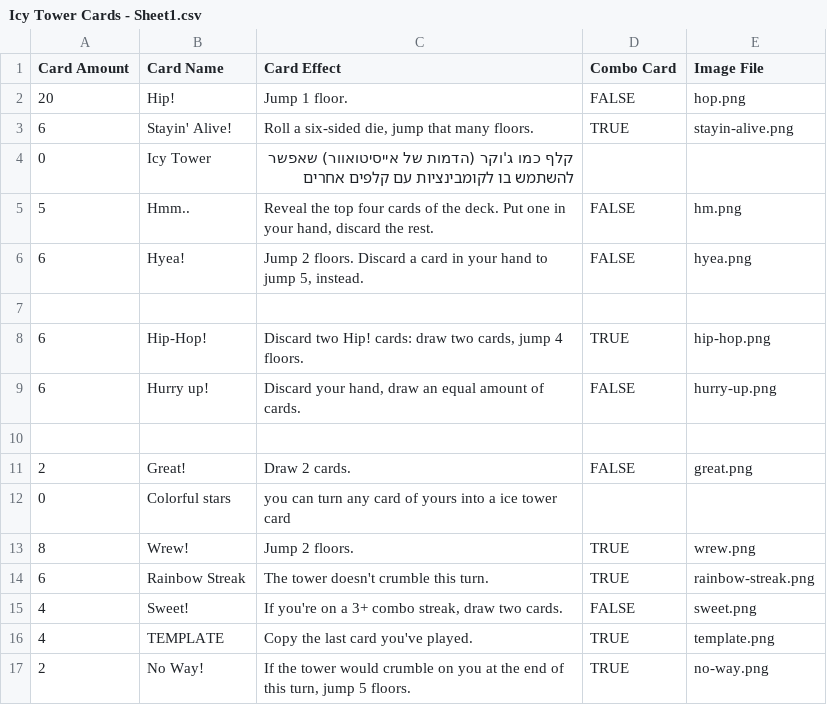
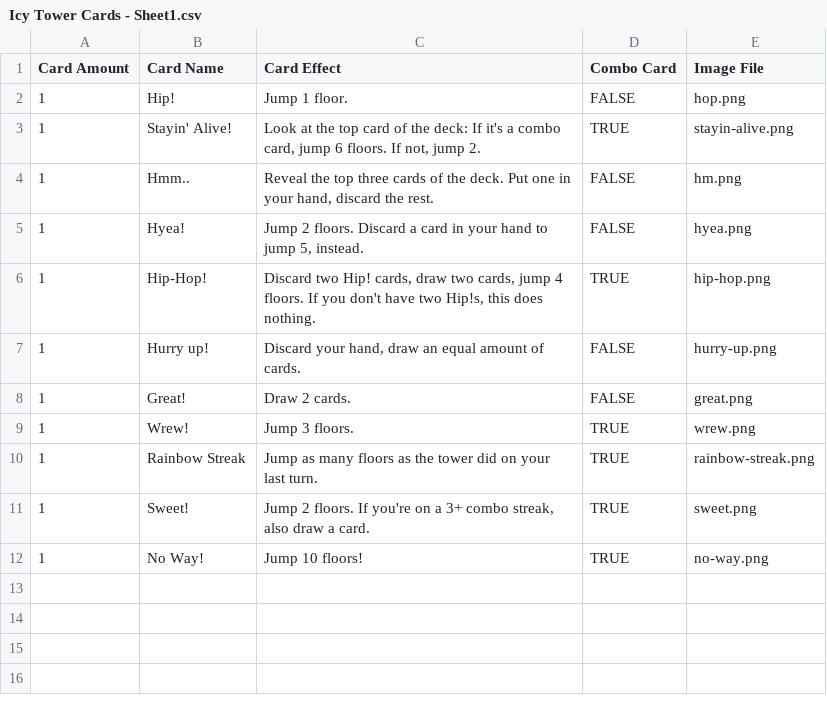
Before and after one commit to optimisticlucio/icy-tower-boardgame, a CSV file: csv/Icy Tower Cards - Sheet1.csv, drawn as a sheet.

```diff
--- a/csv/Icy Tower Cards - Sheet1.csv
+++ b/csv/Icy Tower Cards - Sheet1.csv
@@ -1,17 +1,12 @@
 Card Amount,Card Name,Card Effect,Combo Card,Image File
-20,Hip!,Jump 1 floor.,FALSE,hop.png
-6,Stayin' Alive!,"Roll a six-sided die, jump that many floors.",TRUE,stayin-alive.png
-0,Icy Tower,קלף כמו ג'וקר (הדמות של אייסיטואוור) שאפשר להשתמש בו לקומבינציות עם קלפים אחרים,,
-5,Hmm..,"Reveal the top four cards of the deck. Put one in your hand, discard the rest.",FALSE,hm.png
-6,Hyea!,"Jump 2 floors. Discard a card in your hand to jump 5, instead.",FALSE,hyea.png
-,,,,
-6,Hip-Hop!,"Discard two Hip! cards: draw two cards, jump 4 floors.",TRUE,hip-hop.png
-6,Hurry up!,"Discard your hand, draw an equal amount of cards.",FALSE,hurry-up.png
-,,,,
-2,Great!,Draw 2 cards.,FALSE,great.png
-0,Colorful stars, you can turn any card of yours into a ice tower card,,
-8,Wrew!,Jump 2 floors.,TRUE,wrew.png
-6,Rainbow Streak,The tower doesn't crumble this turn.,TRUE,rainbow-streak.png
-4,Sweet!,"If you're on a 3+ combo streak, draw two cards.",FALSE,sweet.png
-4,TEMPLATE,Copy the last card you've played.,TRUE,template.png
-2,No Way!,"If the tower would crumble on you at the end of this turn, jump 5 floors.",TRUE,no-way.png
+1,Hip!,Jump 1 floor.,FALSE,hop.png
+1,Stayin' Alive!,"Look at the top card of the deck: If it's a combo card, jump 6 floors. If not, jump 2.",TRUE,stayin-alive.png
+1,Hmm..,"Reveal the top three cards of the deck. Put one in your hand, discard the rest.",FALSE,hm.png
+1,Hyea!,"Jump 2 floors. Discard a card in your hand to jump 5, instead.",FALSE,hyea.png
+1,Hip-Hop!,"Discard two Hip! cards, draw two cards, jump 4 floors. If you don't have two Hip!s, this does nothing.",TRUE,hip-hop.png
+1,Hurry up!,"Discard your hand, draw an equal amount of cards.",FALSE,hurry-up.png
+1,Great!,Draw 2 cards.,FALSE,great.png
+1,Wrew!,Jump 3 floors.,TRUE,wrew.png
+1,Rainbow Streak,Jump as many floors as the tower did on your last turn.,TRUE,rainbow-streak.png
+1,Sweet!,"Jump 2 floors. If you're on a 3+ combo streak, also draw a card.",TRUE,sweet.png
+1,No Way!,Jump 10 floors!,TRUE,no-way.png
```
Also changed, not shown: 7 other files.
